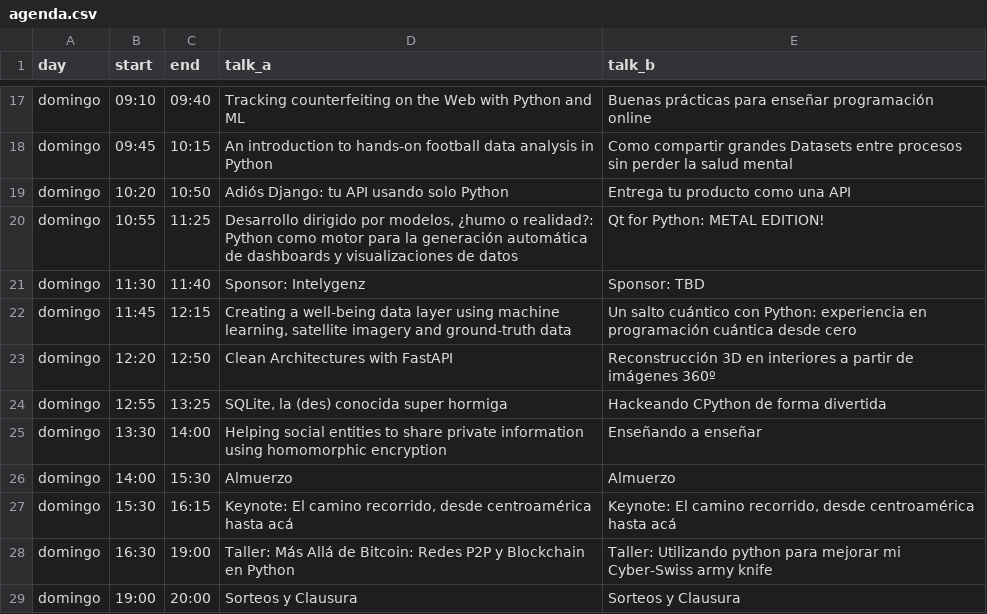
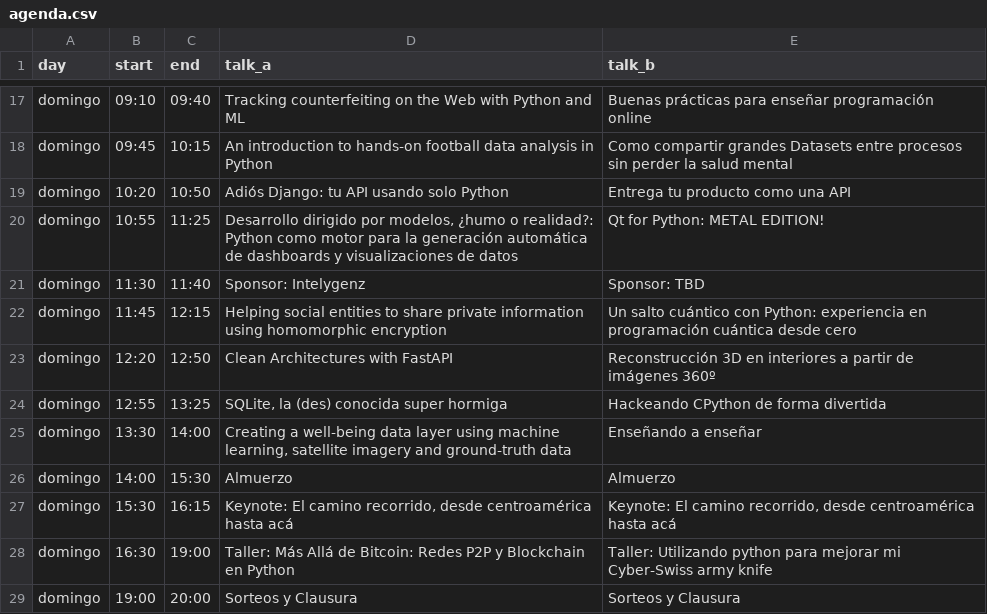
Before and after one commit to python-spain/pycones2021-web, a CSV file: gen_programa/agenda.csv, drawn as a sheet; only a part is shown, gaps mark what is left out; the diff names each change by its address in the sheet, - before the commit and + after, or states it on an @@ line.

Commit message:
Swap talks on sunday (#96)
Fixes #56
Fixes #79

```diff
--- a/gen_programa/agenda.csv
+++ b/gen_programa/agenda.csv
-D22 (talk_a): Creating a well-being data layer using machine learning, satellite imagery and ground-truth data
+D22 (talk_a): Helping social entities to share private information using homomorphic encryption
-D25 (talk_a): Helping social entities to share private information using homomorphic encryption
+D25 (talk_a): Creating a well-being data layer using machine learning, satellite imagery and ground-truth data
```
Also changed, not shown: 2 other files.
